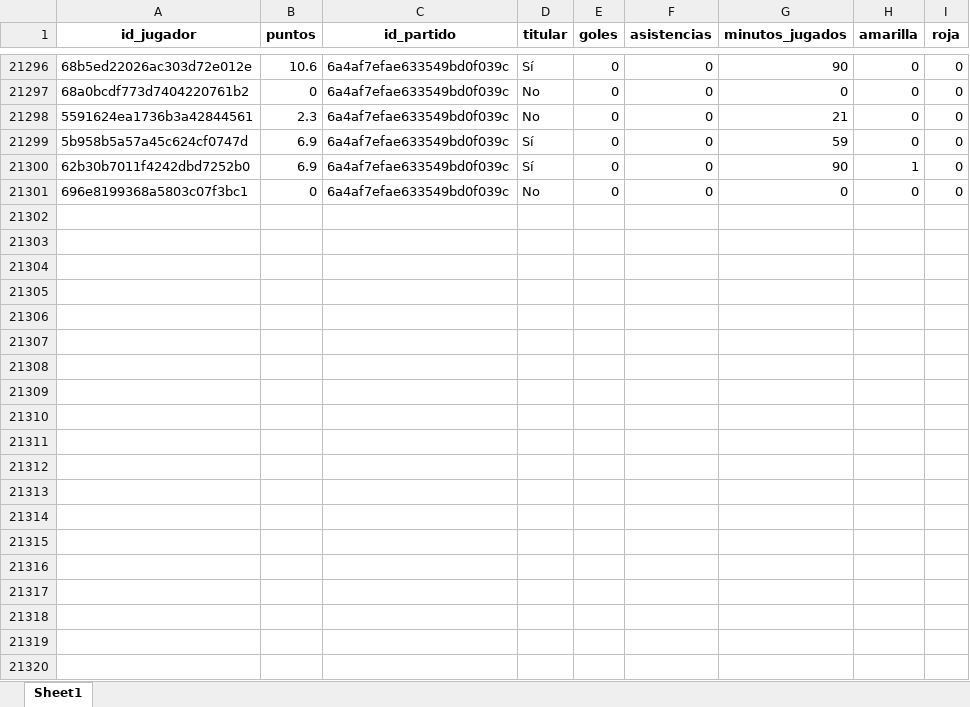
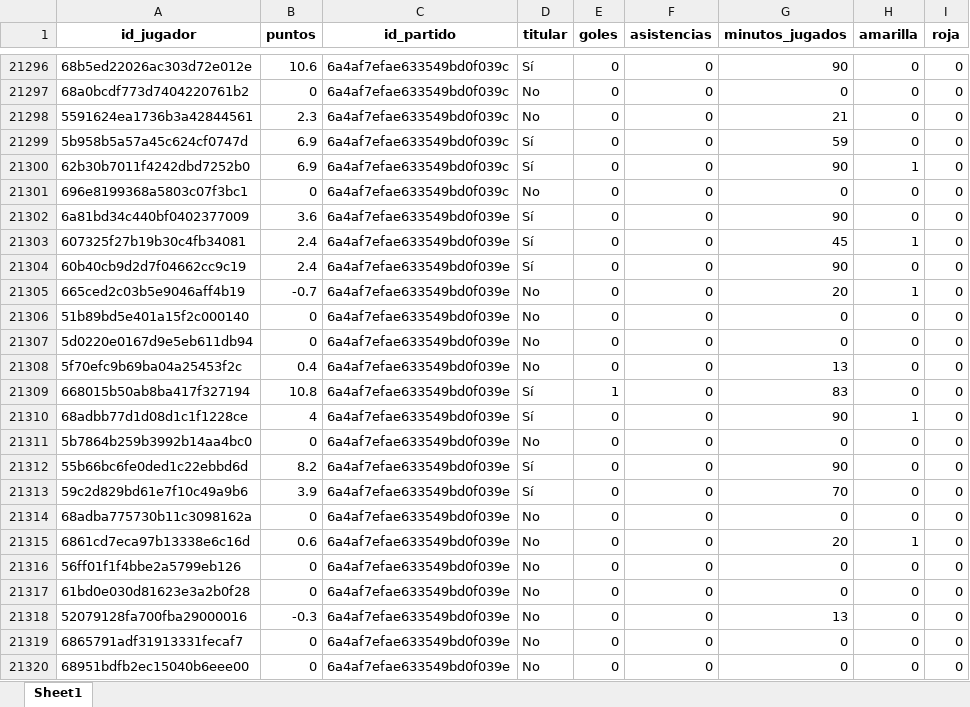
Before and after one commit to kelo71bis/FutmondoBOT, an Excel workbook: datos/hechos/td_rendimiento_2025_26.xlsx, sheet Sheet1, drawn as a sheet; only a part is shown, gaps mark what is left out; values as stored, in another font and other column widths than the file's, no borders; the diff covers the shown part only; the diff names each change by its address in the sheet, - before the commit and + after, or states it on an @@ line.

```diff
--- a/datos/hechos/td_rendimiento_2025_26.xlsx (sheet Sheet1)
+++ b/datos/hechos/td_rendimiento_2025_26.xlsx (sheet Sheet1)
+row 21302: 6a81bd34c440bf0402377009 | 3.6 | 6a4af7efae633549bd0f039e | Sí | 0 | 0 | 90 | 0 | 0
+row 21303: 607325f27b19b30c4fb34081 | 2.4 | 6a4af7efae633549bd0f039e | Sí | 0 | 0 | 45 | 1 | 0
+row 21304: 60b40cb9d2d7f04662cc9c19 | 2.4 | 6a4af7efae633549bd0f039e | Sí | 0 | 0 | 90 | 0 | 0
+row 21305: 665ced2c03b5e9046aff4b19 | -0.7 | 6a4af7efae633549bd0f039e | No | 0 | 0 | 20 | 1 | 0
+row 21306: 51b89bd5e401a15f2c000140 | 0 | 6a4af7efae633549bd0f039e | No | 0 | 0 | 0 | 0 | 0
+row 21307: 5d0220e0167d9e5eb611db94 | 0 | 6a4af7efae633549bd0f039e | No | 0 | 0 | 0 | 0 | 0
+row 21308: 5f70efc9b69ba04a25453f2c | 0.4 | 6a4af7efae633549bd0f039e | No | 0 | 0 | 13 | 0 | 0
+row 21309: 668015b50ab8ba417f327194 | 10.8 | 6a4af7efae633549bd0f039e | Sí | 1 | 0 | 83 | 0 | 0
+row 21310: 68adbb77d1d08d1c1f1228ce | 4 | 6a4af7efae633549bd0f039e | Sí | 0 | 0 | 90 | 1 | 0
+row 21311: 5b7864b259b3992b14aa4bc0 | 0 | 6a4af7efae633549bd0f039e | No | 0 | 0 | 0 | 0 | 0
+row 21312: 55b66bc6fe0ded1c22ebbd6d | 8.2 | 6a4af7efae633549bd0f039e | Sí | 0 | 0 | 90 | 0 | 0
+row 21313: 59c2d829bd61e7f10c49a9b6 | 3.9 | 6a4af7efae633549bd0f039e | Sí | 0 | 0 | 70 | 0 | 0
+row 21314: 68adba775730b11c3098162a | 0 | 6a4af7efae633549bd0f039e | No | 0 | 0 | 0 | 0 | 0
+row 21315: 6861cd7eca97b13338e6c16d | 0.6 | 6a4af7efae633549bd0f039e | No | 0 | 0 | 20 | 1 | 0
+row 21316: 56ff01f1f4bbe2a5799eb126 | 0 | 6a4af7efae633549bd0f039e | No | 0 | 0 | 0 | 0 | 0
+row 21317: 61bd0e030d81623e3a2b0f28 | 0 | 6a4af7efae633549bd0f039e | No | 0 | 0 | 0 | 0 | 0
+row 21318: 52079128fa700fba29000016 | -0.3 | 6a4af7efae633549bd0f039e | No | 0 | 0 | 13 | 0 | 0
+row 21319: 6865791adf31913331fecaf7 | 0 | 6a4af7efae633549bd0f039e | No | 0 | 0 | 0 | 0 | 0
+row 21320: 68951bdfb2ec15040b6eee00 | 0 | 6a4af7efae633549bd0f039e | No | 0 | 0 | 0 | 0 | 0
```
Also changed, not shown: 134 added rows elsewhere in this sheet, datos/hechos/td_admin.xlsx, datos/hechos/td_puntos_jugadores_2025_26.xlsx, 6 other files.
